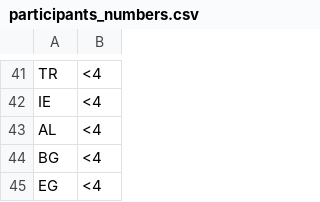
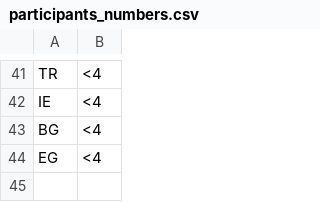
Before and after one commit to 2024-foss4g-europe/2024-foss4g-europe.github.io, a CSV file: static/doc/participants_numbers.csv, drawn as a sheet; only a part is shown, gaps mark what is left out.

Commit message:
updated participant numbers

```diff
--- a/static/doc/participants_numbers.csv
+++ b/static/doc/participants_numbers.csv
@@ -42,3 +42,2 @@ TR,<4
 IE,<4
-AL,<4
 BG,<4
```
